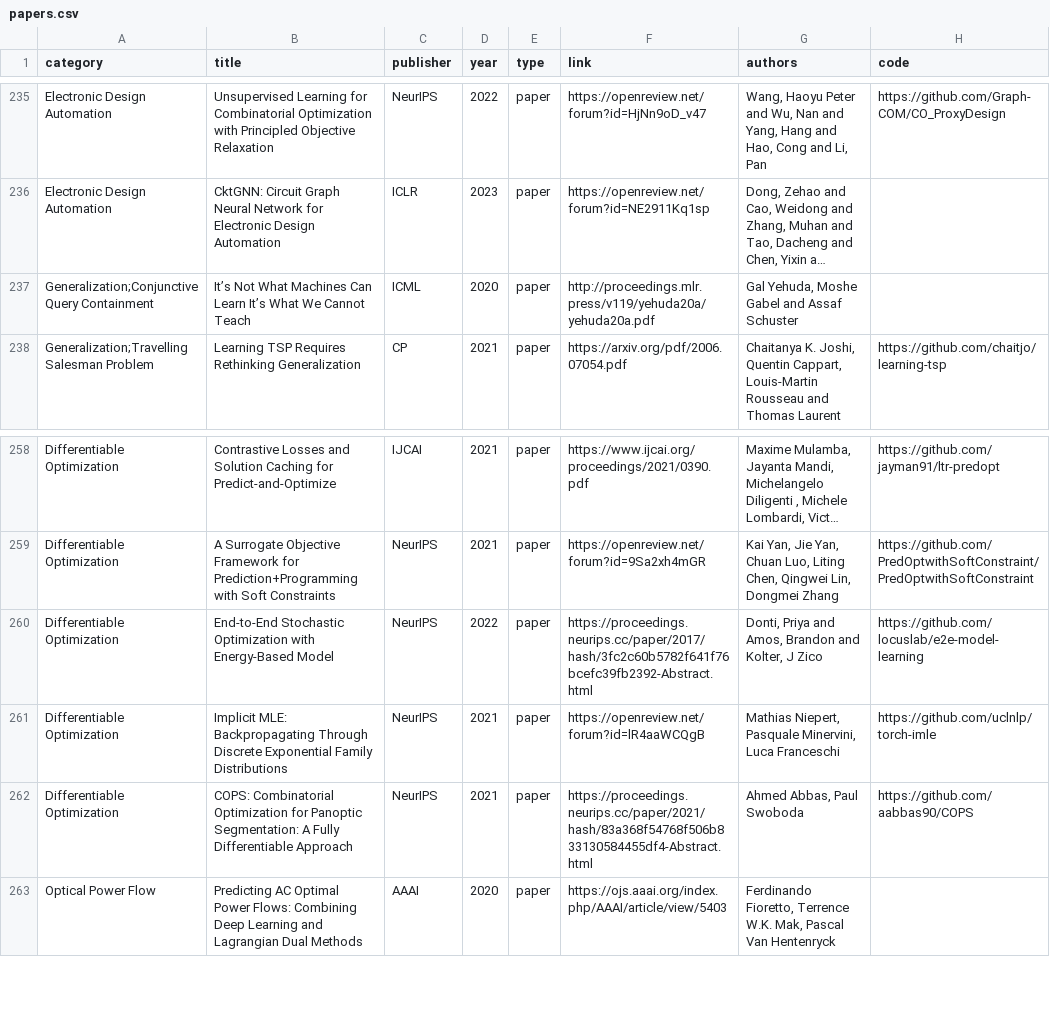
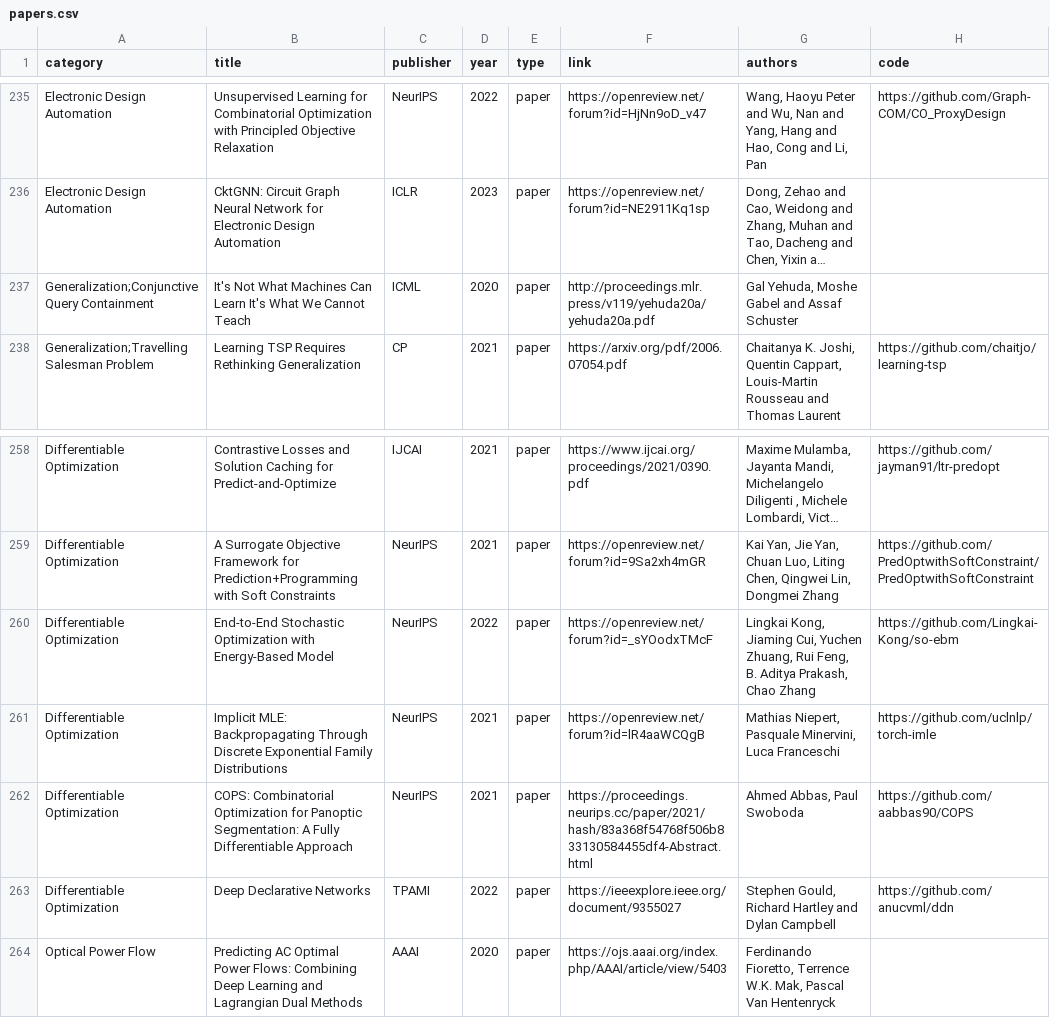
Before and after one commit to Thinklab-SJTU/awesome-ml4co, a CSV file: data/papers.csv, drawn as a sheet; only a part is shown, gaps mark what is left out; long unchanged cells end in …; the diff names each change by its address in the sheet, - before the commit and + after, or states it on an @@ line.

Commit message:
fix typo

```diff
--- a/data/papers.csv
+++ b/data/papers.csv
-B237 (title): It’s Not What Machines Can Learn It’s What We…
+B237 (title): It's Not What Machines Can Learn It's What We…
-F260 (link): https://proceedings.neurips.cc/paper/2017/hash/3fc2c60b5782f641f76bcefc39fb2392-Abstract.html
+F260 (link): https://openreview.net/forum?id=_sYOodxTMcF
-G260 (authors): Donti, Priya and Amos, Brandon and Kolter, J Zico
+G260 (authors): Lingkai Kong, Jiaming Cui, Yuchen Zhuang, Rui Feng, B. Aditya Prakash, Chao Zhang
-H260 (code): https://github.com/locuslab/e2e-model-learning
+H260 (code): https://github.com/Lingkai-Kong/so-ebm
+row 263: Differentiable Optimization | Deep Declarative Networks | TPAMI | 2022 | paper | https://ieeexplore.ieee.org/document/9355027 | Stephen Gould, Richard Hartley and Dylan Campbell | https://github.com/anucvml/ddn
```
Also changed, not shown: 2 other files.
